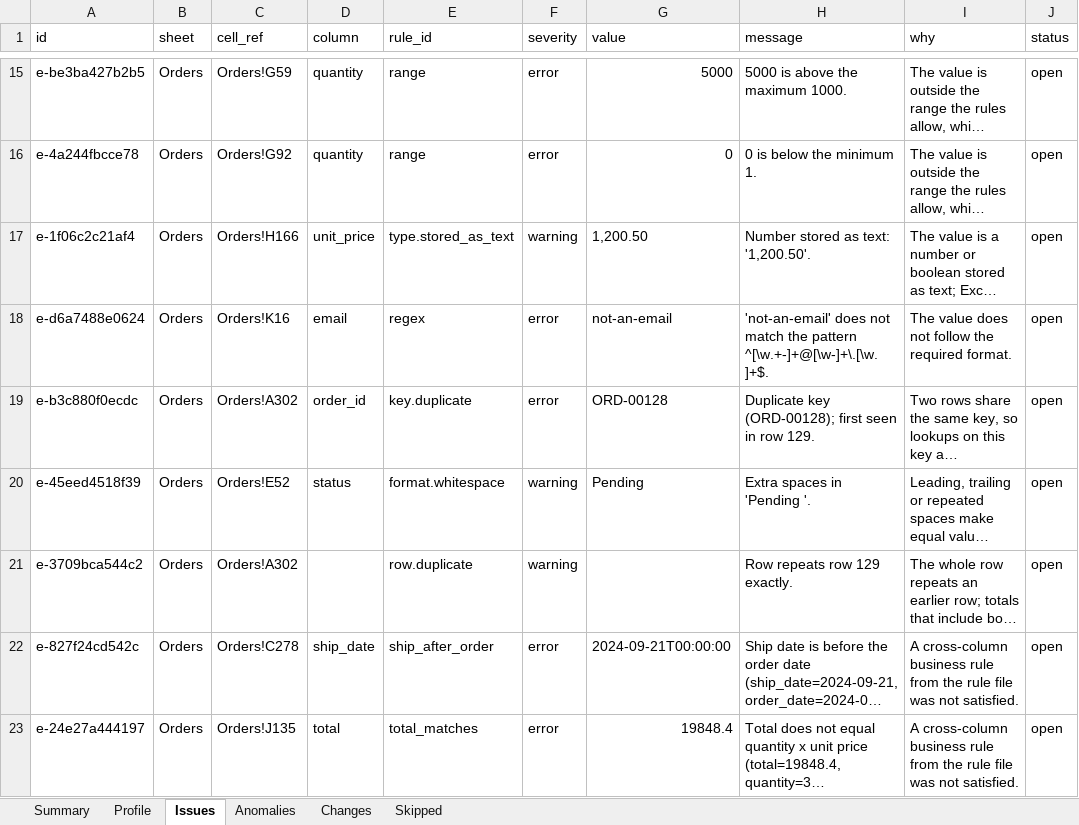
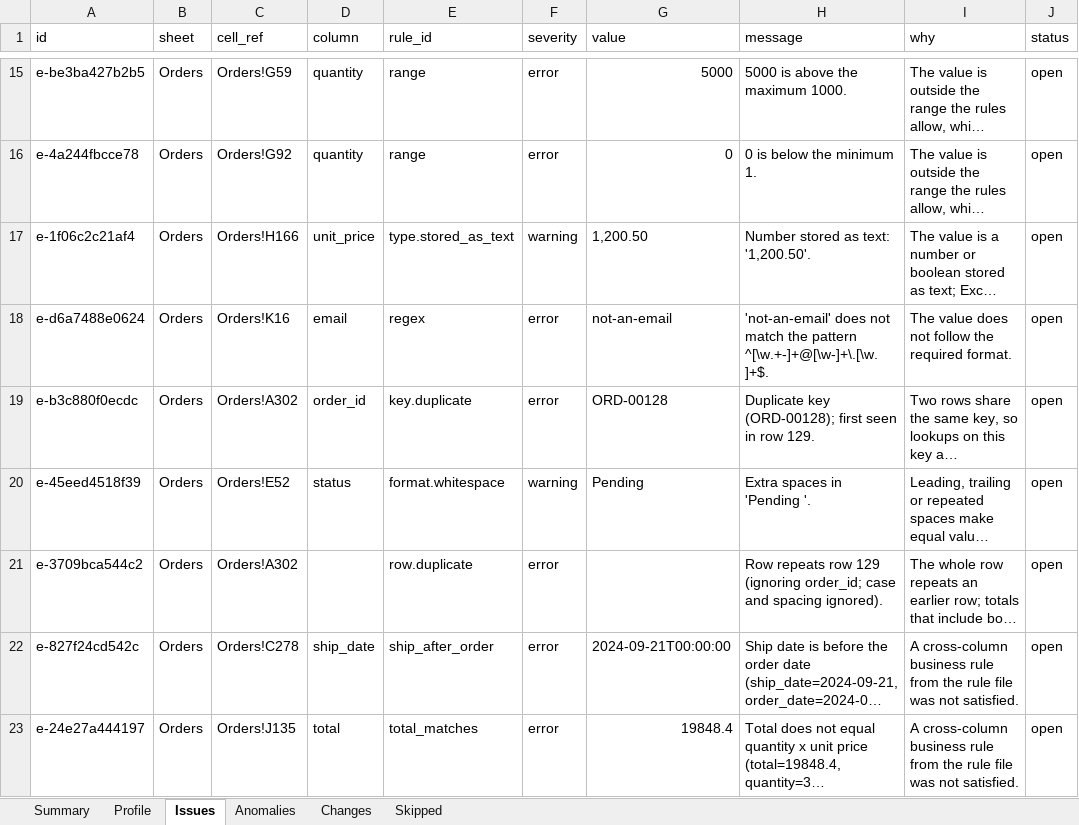
Before and after one commit to Gaurang2904/IloveCSV, an Excel workbook: reports/demo/demo_orders_audit.xlsx, sheet Issues, drawn as a sheet; only a part is shown, gaps mark what is left out; long unchanged cells end in …; values as stored, in another font and other column widths than the file's, no borders; the diff names each change by its address in the sheet, - before the commit and + after, or states it on an @@ line.

Commit message:
Fix gaps found by an external noisy-workbook evaluation
- Duplicate records: compare rows ignoring a surrogate id (C001, C002...),
  case and spacing; natural keys such as hashes are still compared
- Suggested rules no longer legalise errors: numeric bounds from the
  non-outlier bulk, required when <=20% empty, Readme sheets skipped,
  full category lists
- New rule options: format email/phone (with fixes), aliases; built-in
  case-variant check with canonical-spelling fixes
- Quality score counts warnings (0.5) and whole duplicate rows; formula
  documented; rows reported per sheet
- Export with zero approvals is flagged in the UI, API and report; unsaved
  review decisions are saved on Next
- UI tables no longer crash on mixed-type columns
- Regression test reproducing the evaluation workbook

```diff
--- a/reports/demo/demo_orders_audit.xlsx (sheet Issues)
+++ b/reports/demo/demo_orders_audit.xlsx (sheet Issues)
-F21 (severity): warning
+F21 (severity): error
-H21 (message): …row 129 exactly.
+H21 (message): …row 129 (ignoring order_id; case and spacing ignored).
```
Also changed, not shown: sheet Summary, sheet Changes, sheet Skipped, examples/demo_orders.xlsx, reports/demo/demo_orders_corrected.xlsx, 16 other files.
